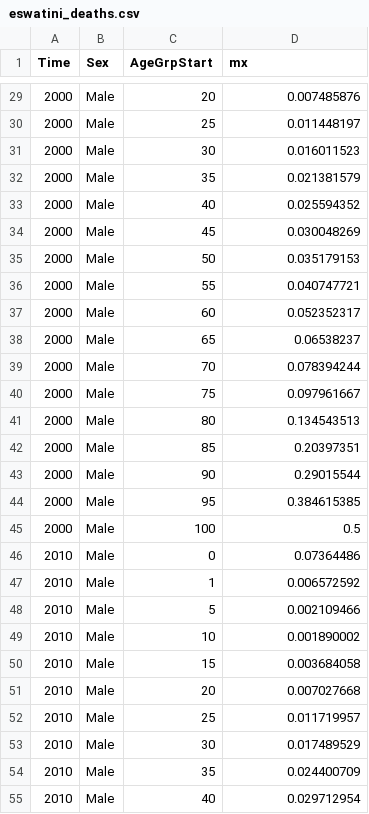
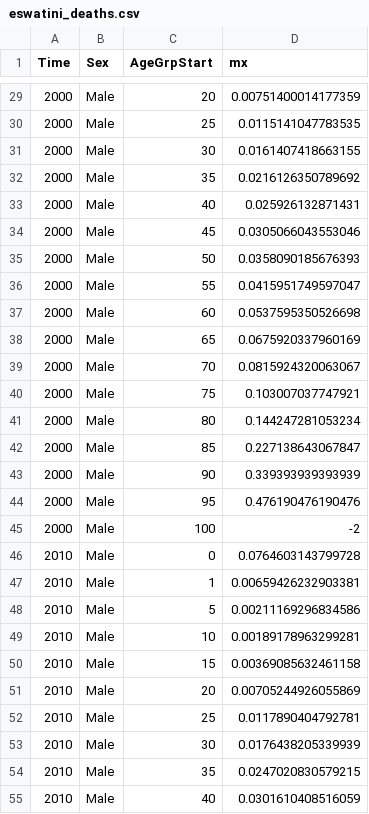
Before and after one commit to starsimhub/mighti, a CSV file: mighti/data/eswatini_deaths.csv, drawn as a sheet; only a part is shown, gaps mark what is left out; the diff covers the shown part only.

```diff
--- a/mighti/data/eswatini_deaths.csv
+++ b/mighti/data/eswatini_deaths.csv
@@ -29,27 +29,27 @@ Time,Sex,AgeGrpStart,mx
-2000,Male,20,0.007485876
-2000,Male,25,0.011448197
-2000,Male,30,0.016011523
-2000,Male,35,0.021381579
-2000,Male,40,0.025594352
-2000,Male,45,0.030048269
-2000,Male,50,0.035179153
-2000,Male,55,0.040747721
-2000,Male,60,0.052352317
-2000,Male,65,0.06538237
-2000,Male,70,0.078394244
-2000,Male,75,0.097961667
-2000,Male,80,0.134543513
-2000,Male,85,0.20397351
-2000,Male,90,0.29015544
-2000,Male,95,0.384615385
-2000,Male,100,0.5
-2010,Male,0,0.07364486
-2010,Male,1,0.006572592
-2010,Male,5,0.002109466
-2010,Male,10,0.001890002
-2010,Male,15,0.003684058
-2010,Male,20,0.007027668
-2010,Male,25,0.011719957
-2010,Male,30,0.017489529
-2010,Male,35,0.024400709
-2010,Male,40,0.029712954
+2000,"Male",20,0.00751400014177359
+2000,"Male",25,0.0115141047783535
+2000,"Male",30,0.0161407418663155
+2000,"Male",35,0.0216126350789692
+2000,"Male",40,0.025926132871431
+2000,"Male",45,0.0305066043553046
+2000,"Male",50,0.0358090185676393
+2000,"Male",55,0.0415951749597047
+2000,"Male",60,0.0537595350526698
+2000,"Male",65,0.0675920337960169
+2000,"Male",70,0.0815924320063067
+2000,"Male",75,0.103007037747921
+2000,"Male",80,0.144247281053234
+2000,"Male",85,0.227138643067847
+2000,"Male",90,0.339393939393939
+2000,"Male",95,0.476190476190476
+2000,"Male",100,-2
+2010,"Male",0,0.0764603143799728
+2010,"Male",1,0.00659426232903381
+2010,"Male",5,0.00211169296834586
+2010,"Male",10,0.00189178963299281
+2010,"Male",15,0.00369085632461158
+2010,"Male",20,0.00705244926055869
+2010,"Male",25,0.0117890404792781
+2010,"Male",30,0.0176438205339939
+2010,"Male",35,0.0247020830579215
+2010,"Male",40,0.0301610408516059
```
Also changed, not shown: 148 edited cells elsewhere in this file, 25 other files.
